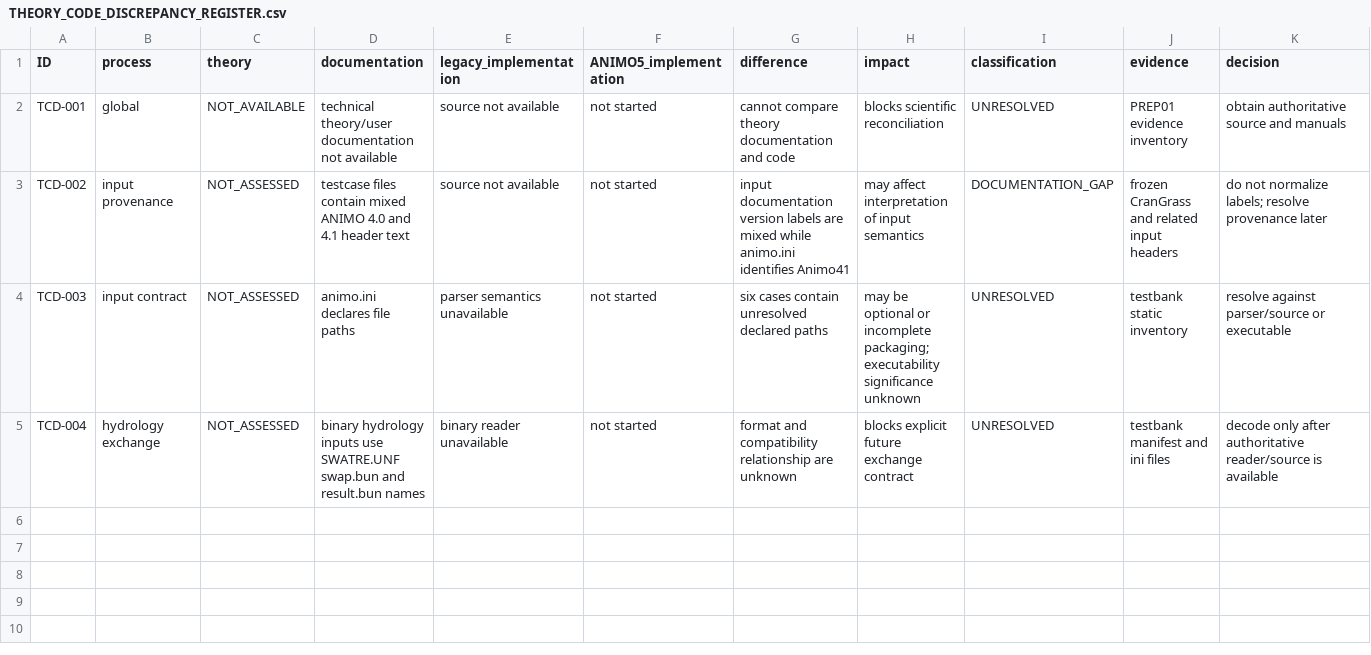
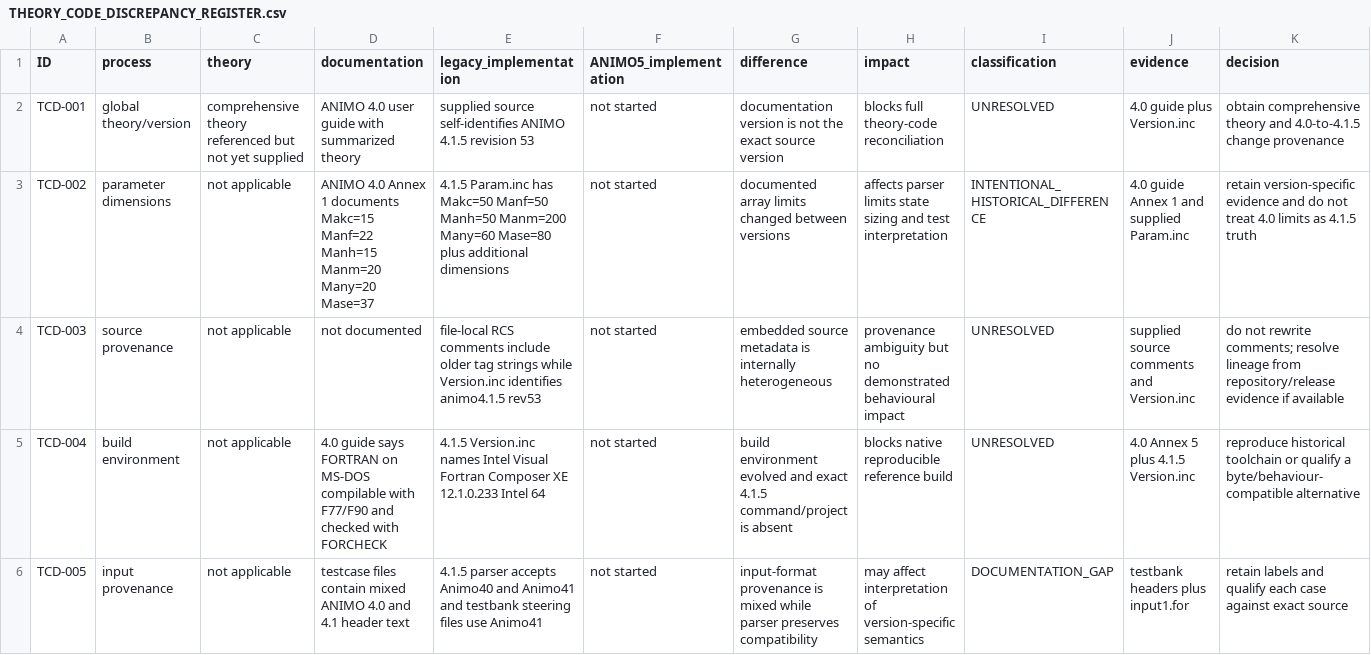
Before and after one commit to abhedwig-cell/ANIMO5, a CSV file: docs/quality/THEORY_CODE_DISCREPANCY_REGISTER.csv, drawn as a sheet; only a part is shown; rows hold the shown columns only; the diff covers the shown part only; the diff names each change by its address in the sheet, - before the commit and + after, or states it on an @@ line.

Commit message:
ANIMO-PREP01: seed source-documentation discrepancy register

```diff
--- a/docs/quality/THEORY_CODE_DISCREPANCY_REGISTER.csv
+++ b/docs/quality/THEORY_CODE_DISCREPANCY_REGISTER.csv
-B2 (process): global
+B2 (process): global theory/version
-C2 (theory): NOT_AVAILABLE
+C2 (theory): comprehensive theory referenced but not yet supplied
-D2 (documentation): technical theory/user documentation not available
+D2 (documentation): ANIMO 4.0 user guide with summarized theory
-E2 (legacy_implementation): source not available
+E2 (legacy_implementation): supplied source self-identifies ANIMO 4.1.5 revision 53
-G2 (difference): cannot compare theory documentation and code
+G2 (difference): documentation version is not the exact source version
-H2 (impact): blocks scientific reconciliation
+H2 (impact): blocks full theory-code reconciliation
-J2 (evidence): PREP01 evidence inventory
+J2 (evidence): 4.0 guide plus Version.inc
-K2 (decision): obtain authoritative source and manuals
+K2 (decision): obtain comprehensive theory and 4.0-to-4.1.5 change provenance
-B3 (process): input provenance
+B3 (process): parameter dimensions
-C3:C5 (theory): NOT_ASSESSED
+C3:C5 (theory): not applicable
-D3 (documentation): testcase files contain mixed ANIMO 4.0 and 4.1 header text
+D3 (documentation): ANIMO 4.0 Annex 1 documents Makc=15 Manf=22 Manh=15 Manm=20 Many=20 Mase=37
-E3 (legacy_implementation): source not available
+E3 (legacy_implementation): 4.1.5 Param.inc has Makc=50 Manf=50 Manh=50 Manm=200 Many=60 Mase=80 plus additional dimensions
-G3 (difference): input documentation version labels are mixed while animo.ini identifies Animo41
+G3 (difference): documented array limits changed between versions
-H3 (impact): may affect interpretation of input semantics
+H3 (impact): affects parser limits state sizing and test interpretation
-I3 (classification): DOCUMENTATION_GAP
+I3 (classification): INTENTIONAL_HISTORICAL_DIFFERENCE
-J3 (evidence): frozen CranGrass and related input headers
+J3 (evidence): 4.0 guide Annex 1 and supplied Param.inc
-K3 (decision): do not normalize labels; resolve provenance later
+K3 (decision): retain version-specific evidence and do not treat 4.0 limits as 4.1.5 truth
-B4 (process): input contract
+B4 (process): source provenance
-D4 (documentation): animo.ini declares file paths
+D4 (documentation): not documented
-E4 (legacy_implementation): parser semantics unavailable
+E4 (legacy_implementation): file-local RCS comments include older tag strings while Version.inc identifies animo4.1.5 rev53
-G4 (difference): six cases contain unresolved declared paths
+G4 (difference): embedded source metadata is internally heterogeneous
-H4 (impact): may be optional or incomplete packaging; executability significance unknown
+H4 (impact): provenance ambiguity but no demonstrated behavioural impact
-J4 (evidence): testbank static inventory
+J4 (evidence): supplied source comments and Version.inc
-K4 (decision): resolve against parser/source or executable
+K4 (decision): do not rewrite comments; resolve lineage from repository/release evidence if available
-B5 (process): hydrology exchange
+B5 (process): build environment
-D5 (documentation): binary hydrology inputs use SWATRE.UNF swap.bun and result.bun names
+D5 (documentation): 4.0 guide says FORTRAN on MS-DOS compilable with F77/F90 and checked with FORCHECK
-E5 (legacy_implementation): binary reader unavailable
+E5 (legacy_implementation): 4.1.5 Version.inc names Intel Visual Fortran Composer XE 12.1.0.233 Intel 64
-G5 (difference): format and compatibility relationship are unknown
+G5 (difference): build environment evolved and exact 4.1.5 command/project is absent
-H5 (impact): blocks explicit future exchange contract
+H5 (impact): blocks native reproducible reference build
-J5 (evidence): testbank manifest and ini files
+J5 (evidence): 4.0 Annex 5 plus 4.1.5 Version.inc
-K5 (decision): decode only after authoritative reader/source is available
+K5 (decision): reproduce historical toolchain or qualify a byte/behaviour-compatible alternative
+row 6: TCD-005 | input provenance | not applicable | testcase files contain mixed ANIMO 4.0 and 4.1 header text | 4.1.5 parser accepts Animo40 and Animo41 and testbank steering files use Animo41 | not started | input-format provenance is mixed while parser preserves compatibility | may affect interpretation of version-specific semantics | DOCUMENTATION_GAP | testbank headers plus input1.for | retain labels and qualify each case against exact source
```
Also changed, not shown: 4 added rows elsewhere in this file.
